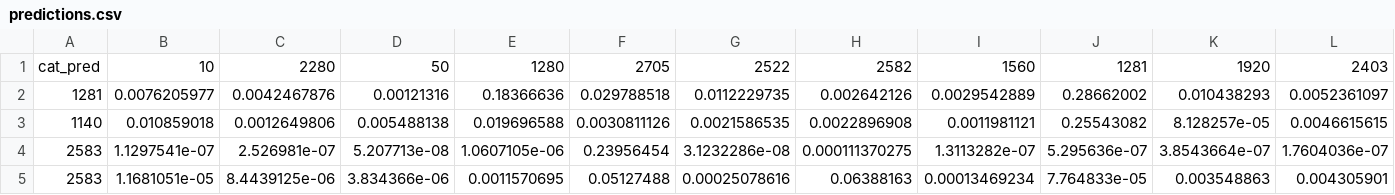
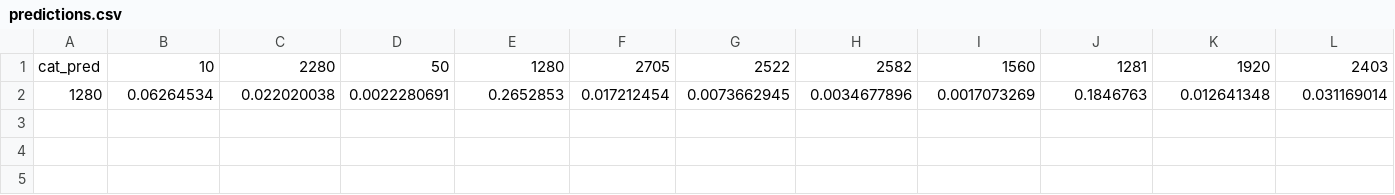
Before and after one commit to Demosthene-OR/fev24_MLOPS_Rakuten-Multimodal-Product-Data-Classification, a CSV file: data/predict/predictions.csv, drawn as a sheet; only a part is shown; removed rows and columns are numbered as before the commit, all else as after; rows hold the shown columns only; the diff names each change by its address in the sheet, - before the commit and + after, or states it on an @@ line.

```diff
--- a/data/predict/predictions.csv
+++ b/data/predict/predictions.csv
-row 2: 1281 | 0.0076205977 | 0.0042467876 | 0.00121316 | 0.18366636 | 0.029788518 | 0.0112229735 | 0.002642126 | 0.0029542889 | 0.28662002 | 0.010438293 | 0.0052361097
-row 3: 1140 | 0.010859018 | 0.0012649806 | 0.005488138 | 0.019696588 | 0.0030811126 | 0.0021586535 | 0.0022896908 | 0.0011981121 | 0.25543082 | 8.128257e-05 | 0.0046615615
-row 4: 2583 | 1.1297541e-07 | 2.526981e-07 | 5.207713e-08 | 1.0607105e-06 | 0.23956454 | 3.1232286e-08 | 0.000111370275 | 1.3113282e-07 | 5.295636e-07 | 3.8543664e-07 | 1.7604036e-07
-row 5: 2583 | 1.1681051e-05 | 8.4439125e-06 | 3.834366e-06 | 0.0011570695 | 0.05127488 | 0.00025078616 | 0.06388163 | 0.00013469234 | 7.764833e-05 | 0.003548863 | 0.004305901
+row 2: 1280 | 0.06264534 | 0.022020038 | 0.0022280691 | 0.2652853 | 0.017212454 | 0.0073662945 | 0.0034677896 | 0.0017073269 | 0.1846763 | 0.012641348 | 0.031169014
```
Also changed, not shown: 1 other file.
